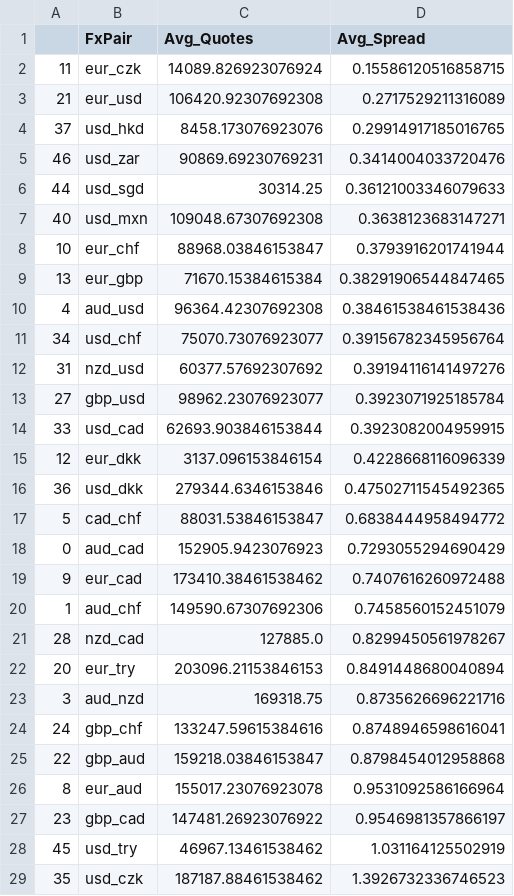
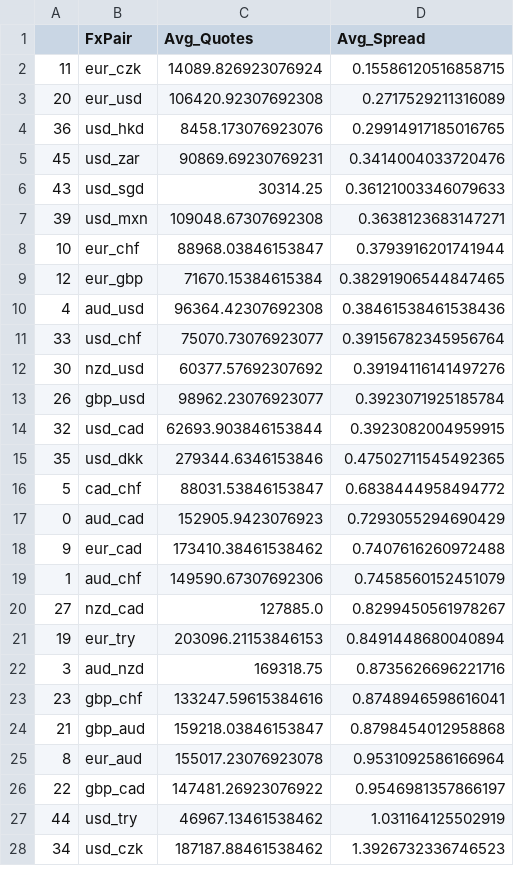
Before and after one commit to juanhenao21/forex_response_spread_year, a CSV file: project/hist_avg_spread/hist_avg_spread_2011.csv, drawn as a sheet; only a part is shown; the diff covers the shown part only.

```diff
--- a/project/hist_avg_spread/hist_avg_spread_2011.csv
+++ b/project/hist_avg_spread/hist_avg_spread_2011.csv
@@ -2,16 +2,15 @@
 11,eur_czk,14089.826923076924,0.15586120516858715
-21,eur_usd,106420.92307692308,0.2717529211316089
-37,usd_hkd,8458.173076923076,0.29914917185016765
-46,usd_zar,90869.69230769231,0.3414004033720476
-44,usd_sgd,30314.25,0.36121003346079633
-40,usd_mxn,109048.67307692308,0.3638123683147271
+20,eur_usd,106420.92307692308,0.2717529211316089
+36,usd_hkd,8458.173076923076,0.29914917185016765
+45,usd_zar,90869.69230769231,0.3414004033720476
+43,usd_sgd,30314.25,0.36121003346079633
+39,usd_mxn,109048.67307692308,0.3638123683147271
 10,eur_chf,88968.03846153847,0.3793916201741944
-13,eur_gbp,71670.15384615384,0.38291906544847465
+12,eur_gbp,71670.15384615384,0.38291906544847465
 4,aud_usd,96364.42307692308,0.38461538461538436
-34,usd_chf,75070.73076923077,0.39156782345956764
-31,nzd_usd,60377.57692307692,0.39194116141497276
-27,gbp_usd,98962.23076923077,0.3923071925185784
-33,usd_cad,62693.903846153844,0.3923082004959915
-12,eur_dkk,3137.096153846154,0.4228668116096339
-36,usd_dkk,279344.6346153846,0.47502711545492365
+33,usd_chf,75070.73076923077,0.39156782345956764
+30,nzd_usd,60377.57692307692,0.39194116141497276
+26,gbp_usd,98962.23076923077,0.3923071925185784
+32,usd_cad,62693.903846153844,0.3923082004959915
+35,usd_dkk,279344.6346153846,0.47502711545492365
 5,cad_chf,88031.53846153847,0.6838444958494772
@@ -20,10 +19,10 @@
 1,aud_chf,149590.67307692306,0.7458560152451079
-28,nzd_cad,127885.0,0.8299450561978267
-20,eur_try,203096.21153846153,0.8491448680040894
+27,nzd_cad,127885.0,0.8299450561978267
+19,eur_try,203096.21153846153,0.8491448680040894
 3,aud_nzd,169318.75,0.8735626696221716
-24,gbp_chf,133247.59615384616,0.8748946598616041
-22,gbp_aud,159218.03846153847,0.8798454012958868
+23,gbp_chf,133247.59615384616,0.8748946598616041
+21,gbp_aud,159218.03846153847,0.8798454012958868
 8,eur_aud,155017.23076923078,0.9531092586166964
-23,gbp_cad,147481.26923076922,0.9546981357866197
-45,usd_try,46967.13461538462,1.031164125502919
-35,usd_czk,187187.88461538462,1.3926732336746523
+22,gbp_cad,147481.26923076922,0.9546981357866197
+44,usd_try,46967.13461538462,1.031164125502919
+34,usd_czk,187187.88461538462,1.3926732336746523
```
Also changed, not shown: 16 edited cells elsewhere in this file, project/hist_avg_spread/hist_avg_spread_2015.csv, project/hist_avg_spread/hist_avg_spread_2019.csv, 1 other file.
